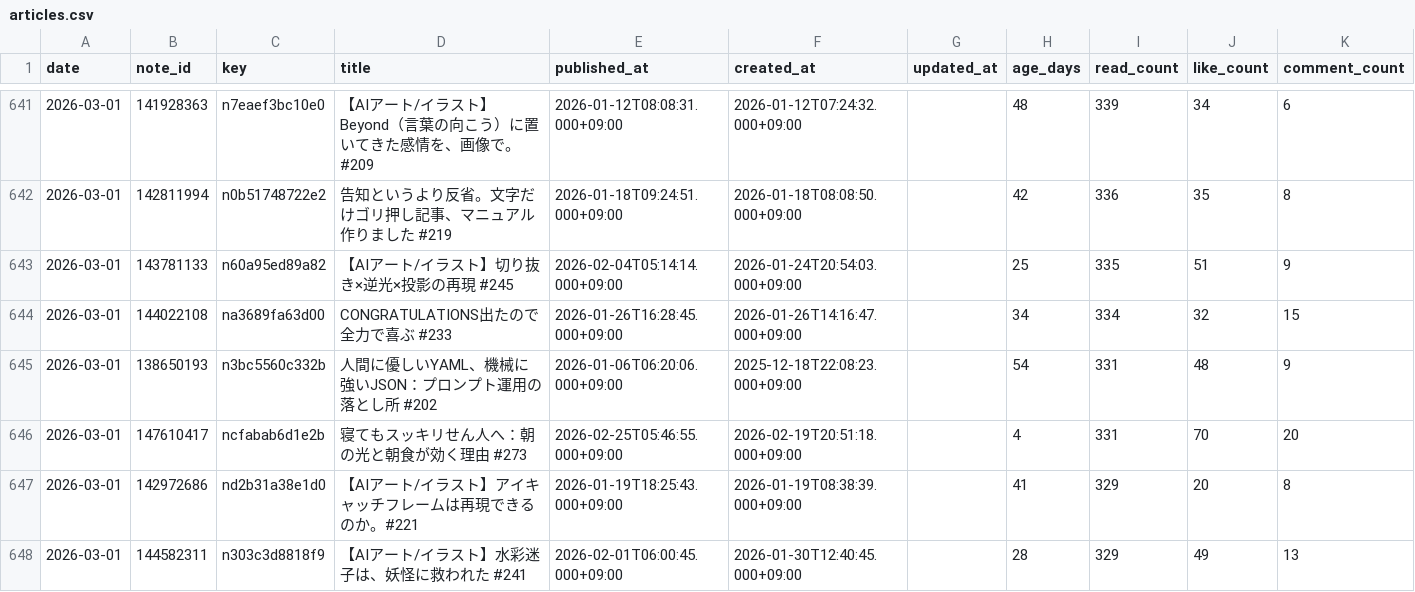
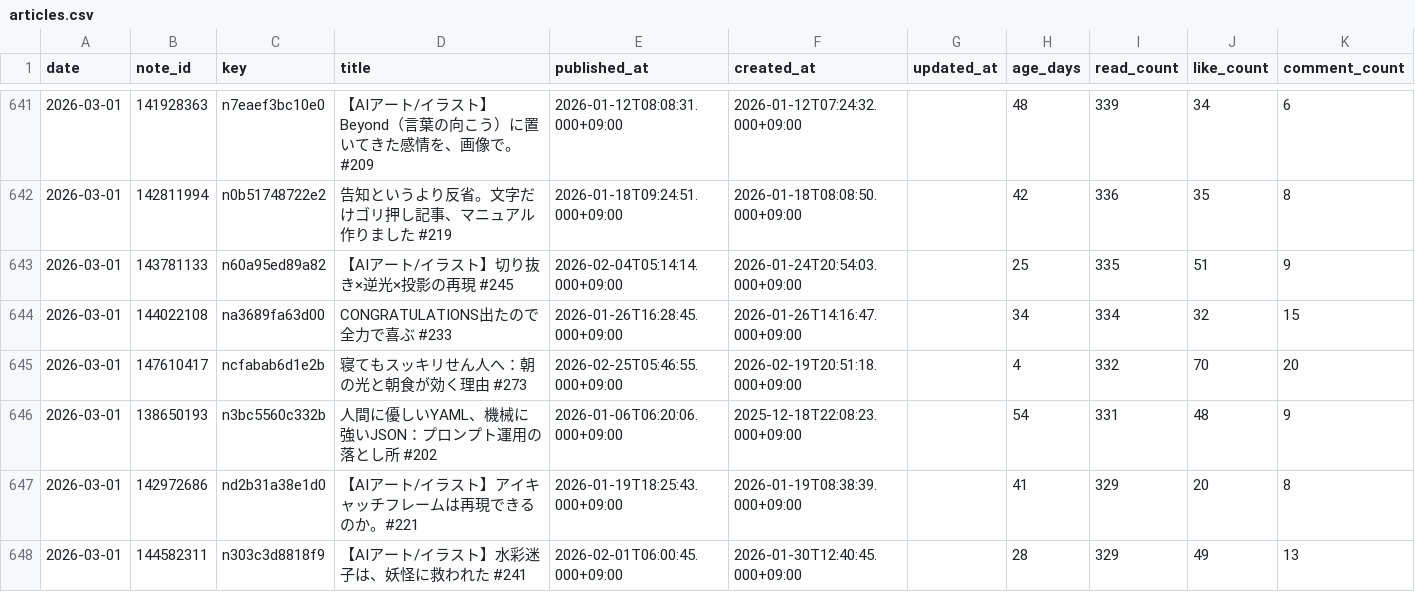
Before and after one commit to Goo-dev0505/note-stats-tracker, a CSV file: data/articles.csv, drawn as a sheet; only a part is shown, gaps mark what is left out; removed rows and columns are numbered as before the commit, all else as after; the diff covers the shown part only; the diff names each change by its address in the sheet, - before the commit and + after, or states it on an @@ line.

```diff
--- a/data/articles.csv
+++ b/data/articles.csv
+row 645: 2026-03-01 | 147610417 | ncfabab6d1e2b | 寝てもスッキリせん人へ：朝の光と朝食が効く理由 #273 | 2026-02-25T05:46:55.000+09:00 | 2026-02-19T20:51:18.000+09:00 |  | 4 | 332 | 70 | 20
-row 646: 2026-03-01 | 147610417 | ncfabab6d1e2b | 寝てもスッキリせん人へ：朝の光と朝食が効く理由 #273 | 2026-02-25T05:46:55.000+09:00 | 2026-02-19T20:51:18.000+09:00 |  | 4 | 331 | 70 | 20
```
Also changed, not shown: 2 added rows, 2 removed rows and 10 edited cells elsewhere in this file, data/daily_summary.csv.
